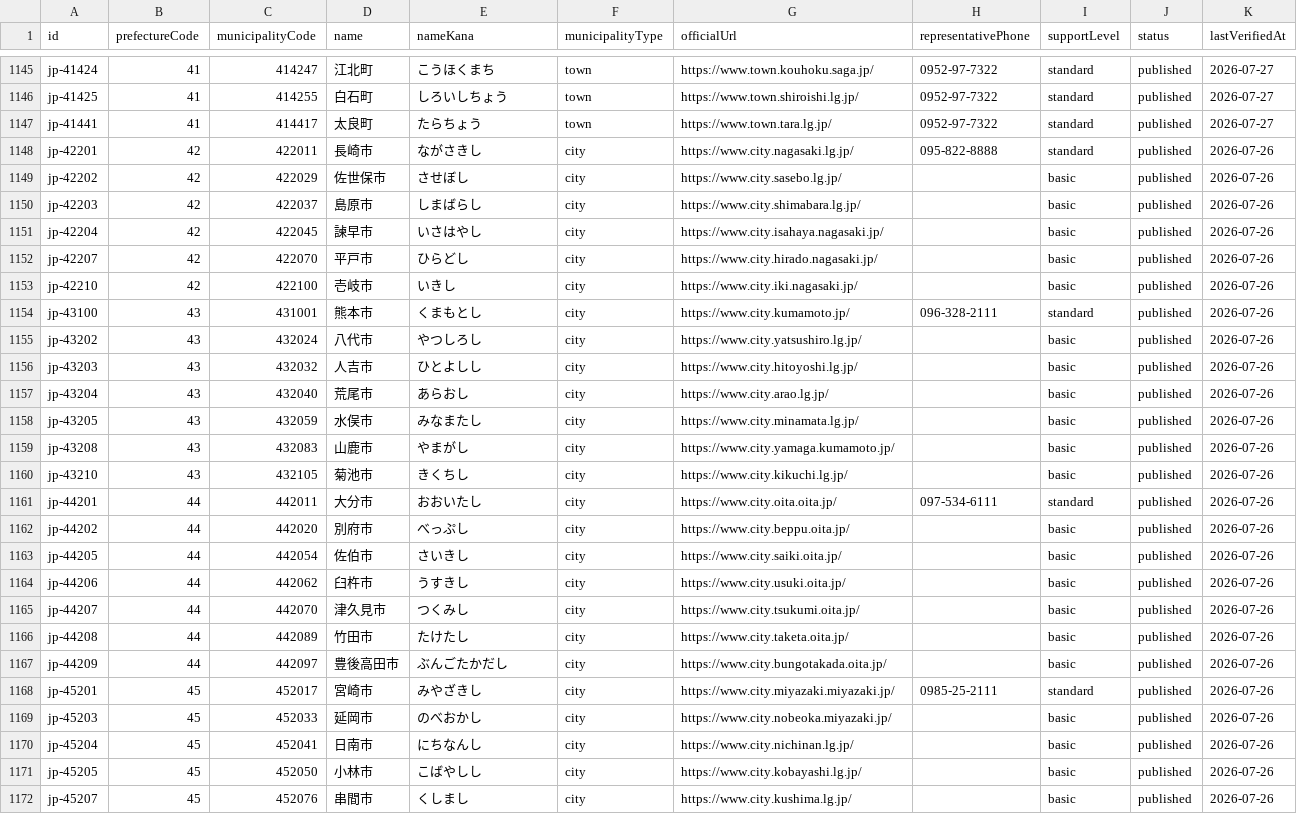
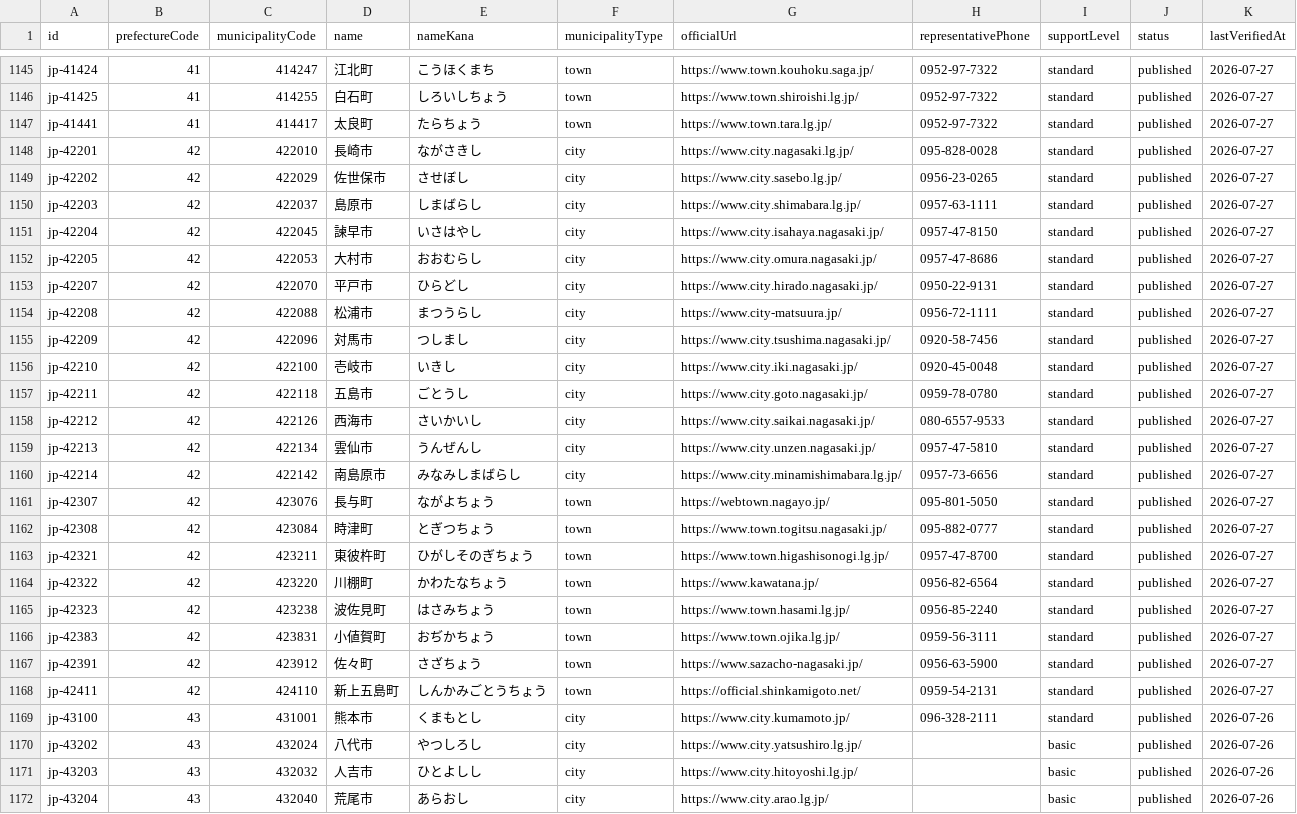
Before and after one commit to Yut8853/fukushi-portal, a CSV file: data/municipalities.csv, drawn as a sheet; only a part is shown, gaps mark what is left out; the shorter side is filled out with more unchanged rows.

```diff
--- a/data/municipalities.csv
+++ b/data/municipalities.csv
@@ -1147,8 +1147,23 @@ jp-41425,41,414255,白石町,しろいしちょう,town,https://www.town.shirois
 jp-41441,41,414417,太良町,たらちょう,town,https://www.town.tara.lg.jp/,0952-97-7322,standard,published,2026-07-27
-jp-42201,42,422011,長崎市,ながさきし,city,https://www.city.nagasaki.lg.jp/,095-822-8888,standard,published,2026-07-26
-jp-42202,42,422029,佐世保市,させぼし,city,https://www.city.sasebo.lg.jp/,,basic,published,2026-07-26
-jp-42203,42,422037,島原市,しまばらし,city,https://www.city.shimabara.lg.jp/,,basic,published,2026-07-26
-jp-42204,42,422045,諫早市,いさはやし,city,https://www.city.isahaya.nagasaki.jp/,,basic,published,2026-07-26
-jp-42207,42,422070,平戸市,ひらどし,city,https://www.city.hirado.nagasaki.jp/,,basic,published,2026-07-26
-jp-42210,42,422100,壱岐市,いきし,city,https://www.city.iki.nagasaki.jp/,,basic,published,2026-07-26
+jp-42201,42,422010,長崎市,ながさきし,city,https://www.city.nagasaki.lg.jp/,095-828-0028,standard,published,2026-07-27
+jp-42202,42,422029,佐世保市,させぼし,city,https://www.city.sasebo.lg.jp/,0956-23-0265,standard,published,2026-07-27
+jp-42203,42,422037,島原市,しまばらし,city,https://www.city.shimabara.lg.jp/,0957-63-1111,standard,published,2026-07-27
+jp-42204,42,422045,諫早市,いさはやし,city,https://www.city.isahaya.nagasaki.jp/,0957-47-8150,standard,published,2026-07-27
+jp-42205,42,422053,大村市,おおむらし,city,https://www.city.omura.nagasaki.jp/,0957-47-8686,standard,published,2026-07-27
+jp-42207,42,422070,平戸市,ひらどし,city,https://www.city.hirado.nagasaki.jp/,0950-22-9131,standard,published,2026-07-27
+jp-42208,42,422088,松浦市,まつうらし,city,https://www.city-matsuura.jp/,0956-72-1111,standard,published,2026-07-27
+jp-42209,42,422096,対馬市,つしまし,city,https://www.city.tsushima.nagasaki.jp/,0920-58-7456,standard,published,2026-07-27
+jp-42210,42,422100,壱岐市,いきし,city,https://www.city.iki.nagasaki.jp/,0920-45-0048,standard,published,2026-07-27
+jp-42211,42,422118,五島市,ごとうし,city,https://www.city.goto.nagasaki.jp/,0959-78-0780,standard,published,2026-07-27
+jp-42212,42,422126,西海市,さいかいし,city,https://www.city.saikai.nagasaki.jp/,080-6557-9533,standard,published,2026-07-27
+jp-42213,42,422134,雲仙市,うんぜんし,city,https://www.city.unzen.nagasaki.jp/,0957-47-5810,standard,published,2026-07-27
+jp-42214,42,422142,南島原市,みなみしまばらし,city,https://www.city.minamishimabara.lg.jp/,0957-73-6656,standard,published,2026-07-27
+jp-42307,42,423076,長与町,ながよちょう,town,https://webtown.nagayo.jp/,095-801-5050,standard,published,2026-07-27
+jp-42308,42,423084,時津町,とぎつちょう,town,https://www.town.togitsu.nagasaki.jp/,095-882-0777,standard,published,2026-07-27
+jp-42321,42,423211,東彼杵町,ひがしそのぎちょう,town,https://www.town.higashisonogi.lg.jp/,0957-47-8700,standard,published,2026-07-27
+jp-42322,42,423220,川棚町,かわたなちょう,town,https://www.kawatana.jp/,0956-82-6564,standard,published,2026-07-27
+jp-42323,42,423238,波佐見町,はさみちょう,town,https://www.town.hasami.lg.jp/,0956-85-2240,standard,published,2026-07-27
+jp-42383,42,423831,小値賀町,おぢかちょう,town,https://www.town.ojika.lg.jp/,0959-56-3111,standard,published,2026-07-27
+jp-42391,42,423912,佐々町,さざちょう,town,https://www.sazacho-nagasaki.jp/,0956-63-5900,standard,published,2026-07-27
+jp-42411,42,424110,新上五島町,しんかみごとうちょう,town,https://official.shinkamigoto.net/,0959-54-2131,standard,published,2026-07-27
 jp-43100,43,431001,熊本市,くまもとし,city,https://www.city.kumamoto.jp/,096-328-2111,standard,published,2026-07-26
```
Also changed, not shown: data/nationwide-municipalities.csv, data/sources.csv, 3 other files.
